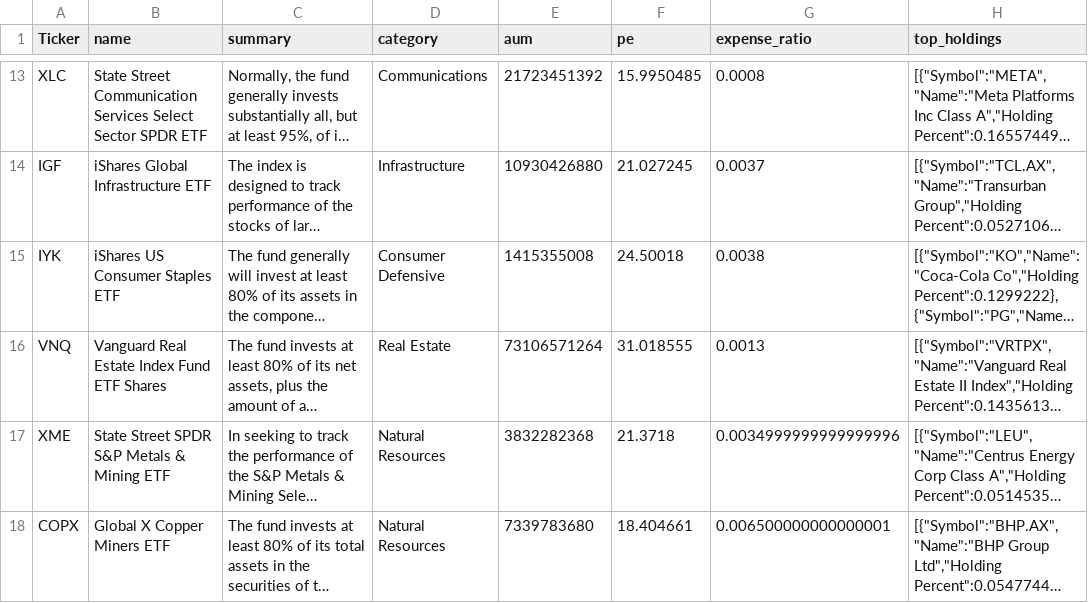
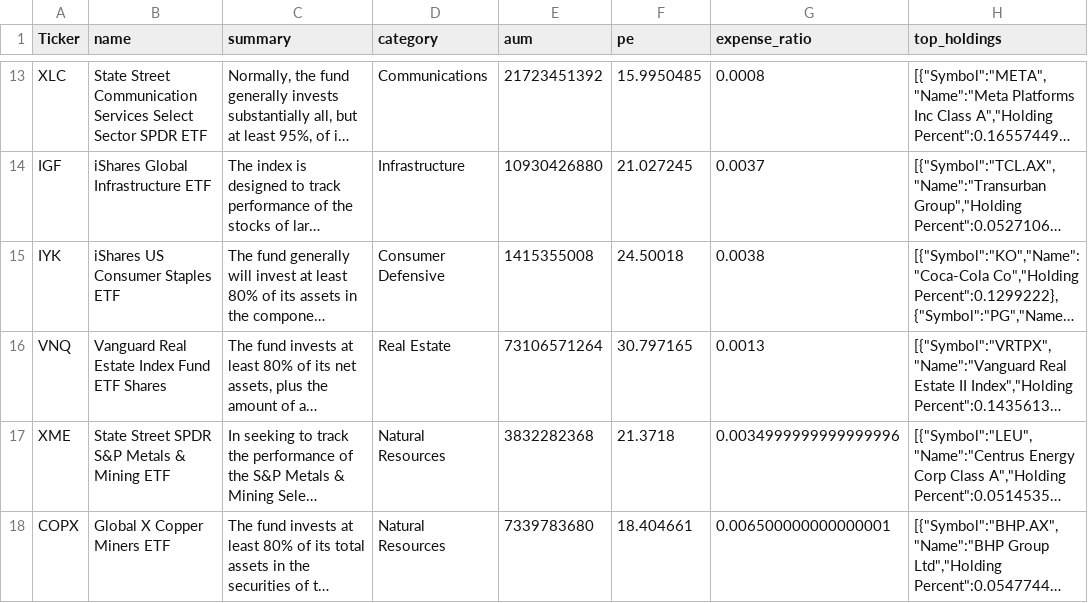
Before and after one commit to nikthetrip/Patterns-Screener, a CSV file: data/etf_info.csv, drawn as a sheet; only a part is shown, gaps mark what is left out; long unchanged cells end in …; the diff names each change by its address in the sheet, - before the commit and + after, or states it on an @@ line.

```diff
--- a/data/etf_info.csv
+++ b/data/etf_info.csv
-F16 (pe): 31.018555
+F16 (pe): 30.797165
```
Also changed, not shown: data/etf_sector.csv, data/fundamentals_stocks.csv, 4 other files.
